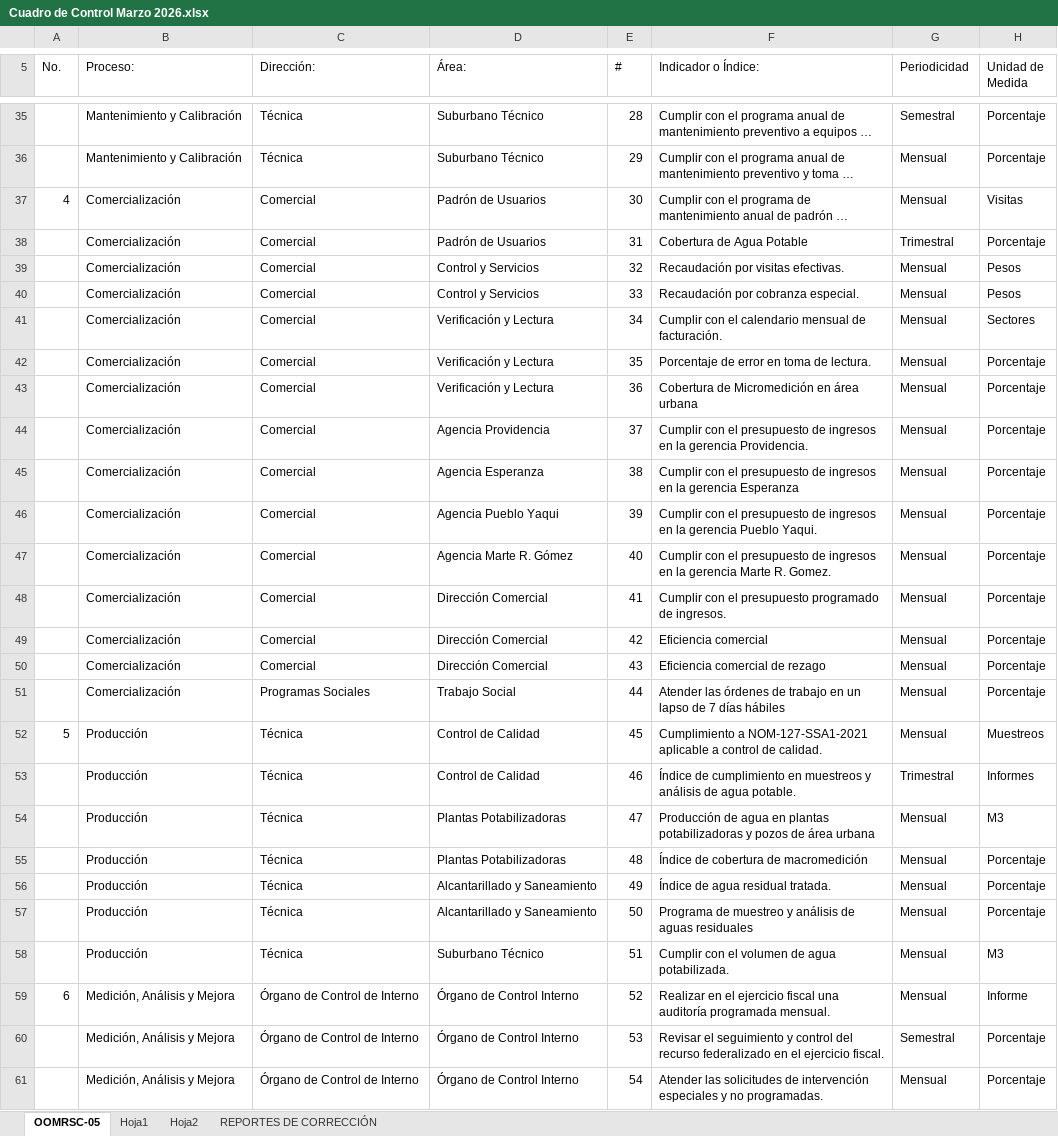
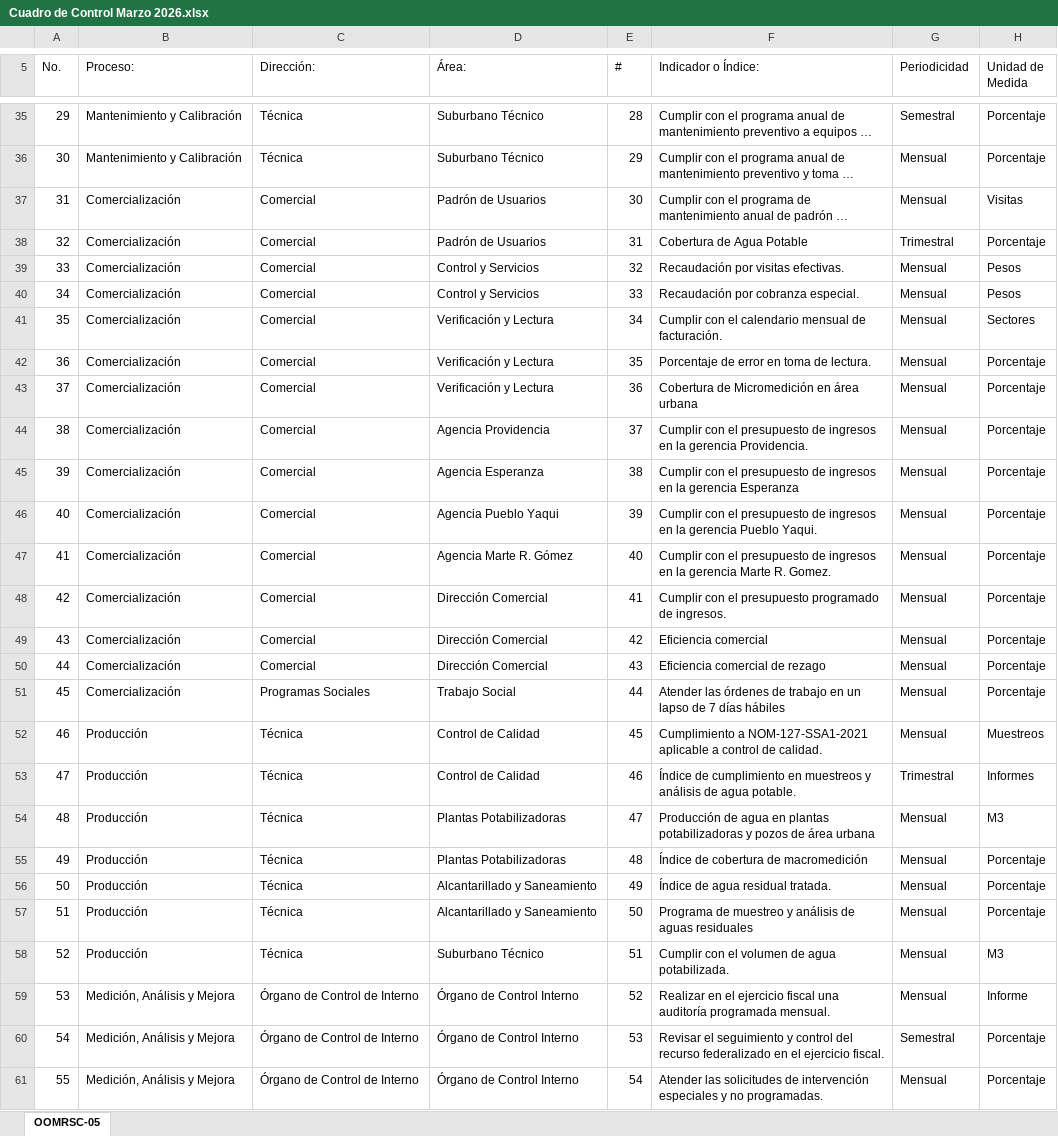
Before and after one commit to HPaez88/sgc-portal, an Excel workbook: formatos/Cuadro de Control Marzo 2026.xlsx, sheet OOMRSC-05, drawn as a sheet; only a part is shown, gaps mark what is left out; long unchanged cells end in …; values as stored, in another font and other column widths than the file's, no cell formats; charts and pictures and conditional formats not drawn; the diff covers the shown part only; the diff names each change by its address in the sheet, - before the commit and + after, or states it on an @@ line.

```diff
--- a/formatos/Cuadro de Control Marzo 2026.xlsx (sheet OOMRSC-05)
+++ b/formatos/Cuadro de Control Marzo 2026.xlsx (sheet OOMRSC-05)
-sheet tab: Hoja1
-sheet tab: Hoja2
-sheet tab: REPORTES DE CORRECCIÓN
-A35 (No.): (empty)
+A35 (No.): 29
-A36 (No.): (empty)
+A36 (No.): 30
-A37 (No.): 4
+A37 (No.): 31
-A38 (No.): (empty)
+A38 (No.): 32
-A39 (No.): (empty)
+A39 (No.): 33
-A40 (No.): (empty)
+A40 (No.): 34
-A41 (No.): (empty)
+A41 (No.): 35
-A42 (No.): (empty)
+A42 (No.): 36
-A43 (No.): (empty)
+A43 (No.): 37
-A44 (No.): (empty)
+A44 (No.): 38
-A45 (No.): (empty)
+A45 (No.): 39
-A46 (No.): (empty)
+A46 (No.): 40
-A47 (No.): (empty)
+A47 (No.): 41
-A48 (No.): (empty)
+A48 (No.): 42
-A49 (No.): (empty)
+A49 (No.): 43
-A50 (No.): (empty)
+A50 (No.): 44
-A51 (No.): (empty)
+A51 (No.): 45
-A52 (No.): 5
+A52 (No.): 46
-A53 (No.): (empty)
+A53 (No.): 47
-A54 (No.): (empty)
+A54 (No.): 48
-A55 (No.): (empty)
+A55 (No.): 49
-A56 (No.): (empty)
+A56 (No.): 50
-A57 (No.): (empty)
+A57 (No.): 51
-A58 (No.): (empty)
+A58 (No.): 52
-A59 (No.): 6
+A59 (No.): 53
-A60 (No.): (empty)
+A60 (No.): 54
-A61 (No.): (empty)
+A61 (No.): 55
```
Also changed, not shown: 72 edited cells elsewhere in this sheet, cell formats, 3 other files.
